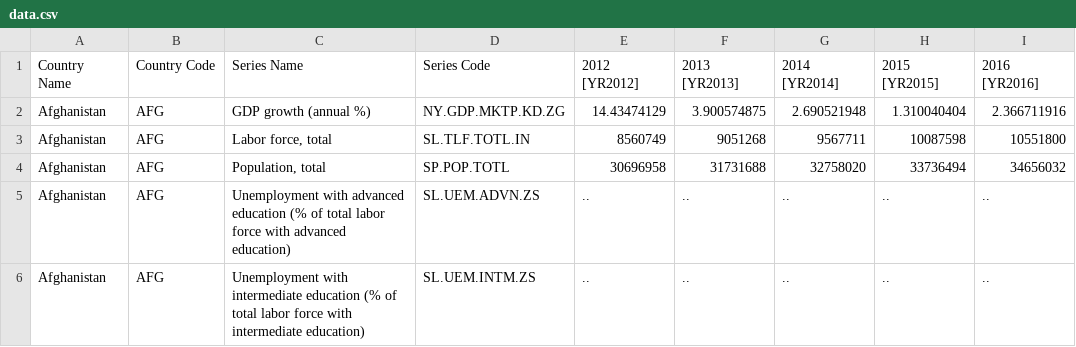
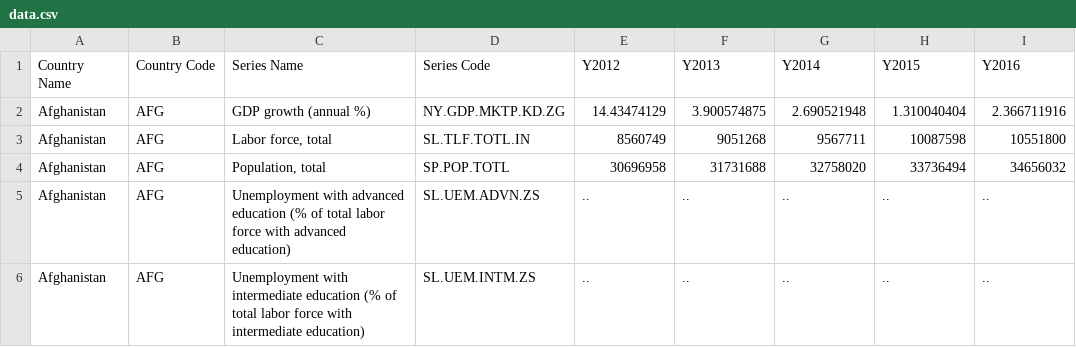
Before and after one commit to YAPQIANTING/FIT3179-A2, a CSV file: data.csv, drawn as a sheet; only a part is shown.

Commit message:
Add files via upload

```diff
--- a/data.csv
+++ b/data.csv
@@ -1,2 +1,2 @@
-Country Name,Country Code,Series Name,Series Code,2012 [YR2012],2013 [YR2013],2014 [YR2014],2015 [YR2015],2016 [YR2016]
+Country Name,Country Code,Series Name,Series Code,Y2012,Y2013,Y2014 ,Y2015,Y2016
 Afghanistan,AFG,GDP growth (annual %),NY.GDP.MKTP.KD.ZG,14.43474129,3.900574875,2.690521948,1.310040404,2.366711916
```
